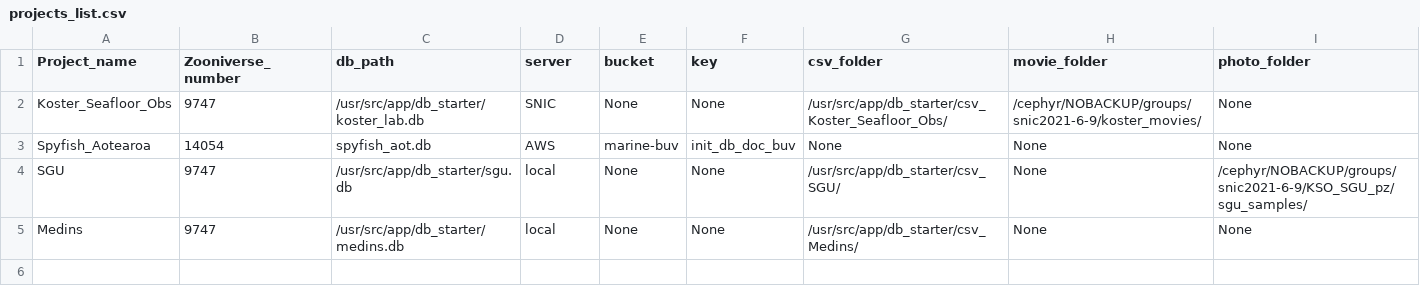
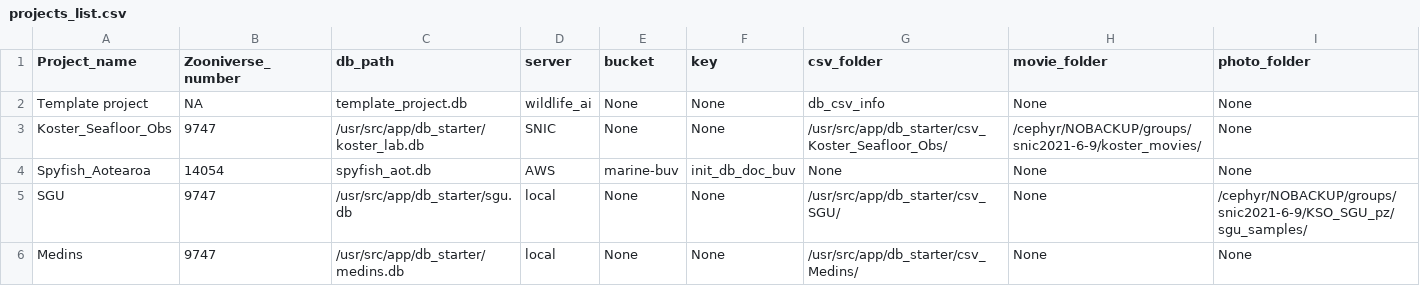
Before and after one commit to pilarnavarro/koster_data_management, a CSV file: db_starter/projects_list.csv, drawn as a sheet; the diff names each change by its address in the sheet, - before the commit and + after, or states it on an @@ line.

Commit message:
added template project and worked on tut#1

```diff
--- a/db_starter/projects_list.csv
+++ b/db_starter/projects_list.csv
+row 2: Template project | NA | template_project.db | wildlife_ai | None | None | db_csv_info | None | None
```
Also changed, not shown: 4 other files.
